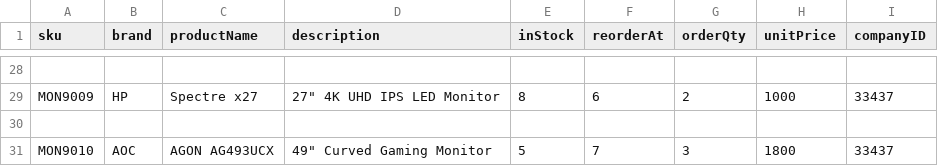
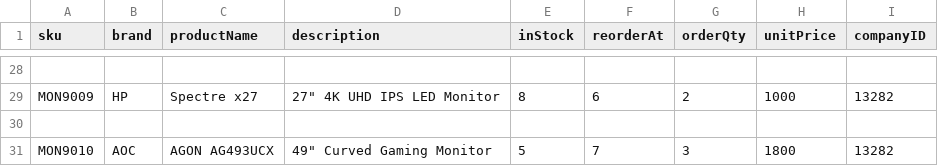
Before and after one commit to DallasSoftwareDevelopersTeamC/DSD_Team_C, a CSV file: server/uploads/Sheet3.csv, drawn as a sheet; only a part is shown, gaps mark what is left out; the diff covers the shown part only; the diff names each change by its address in the sheet, - before the commit and + after, or states it on an @@ line.

```diff
--- a/server/uploads/Sheet3.csv
+++ b/server/uploads/Sheet3.csv
-I29 (companyID): 33437
+I29 (companyID): 13282
-I31 (companyID): 33437
+I31 (companyID): 13282
```
Also changed, not shown: 18 edited cells elsewhere in this file, 1 other file.
